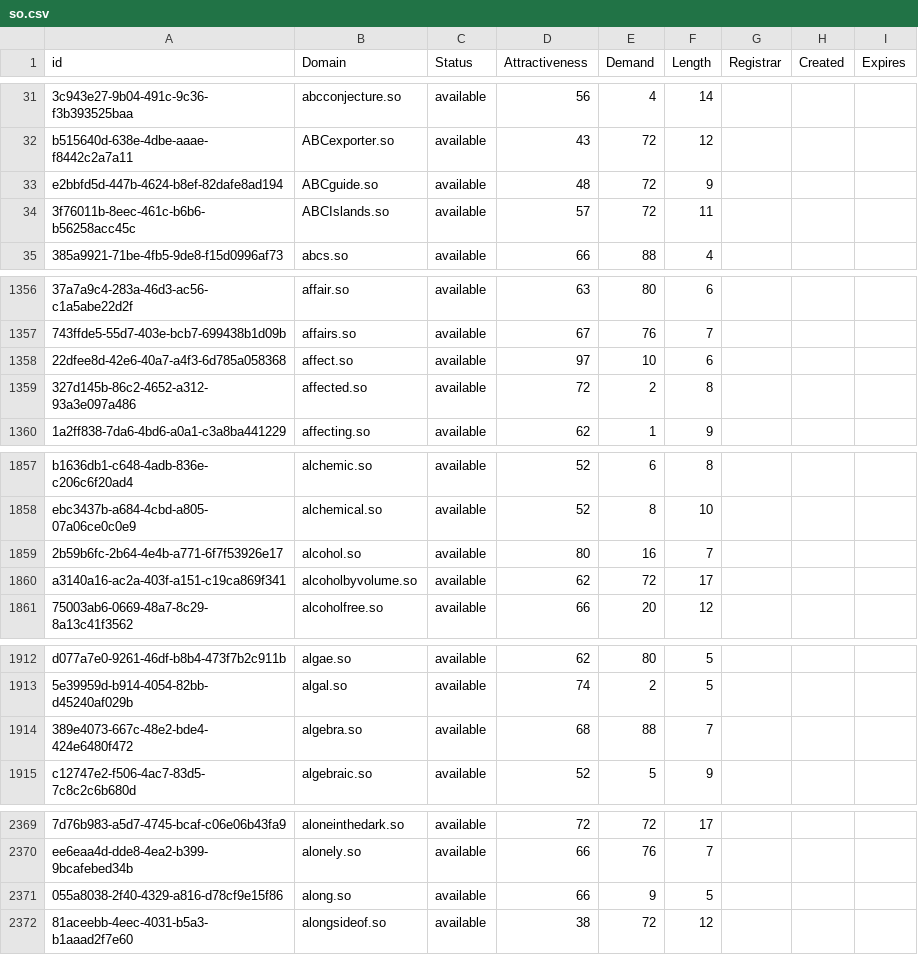
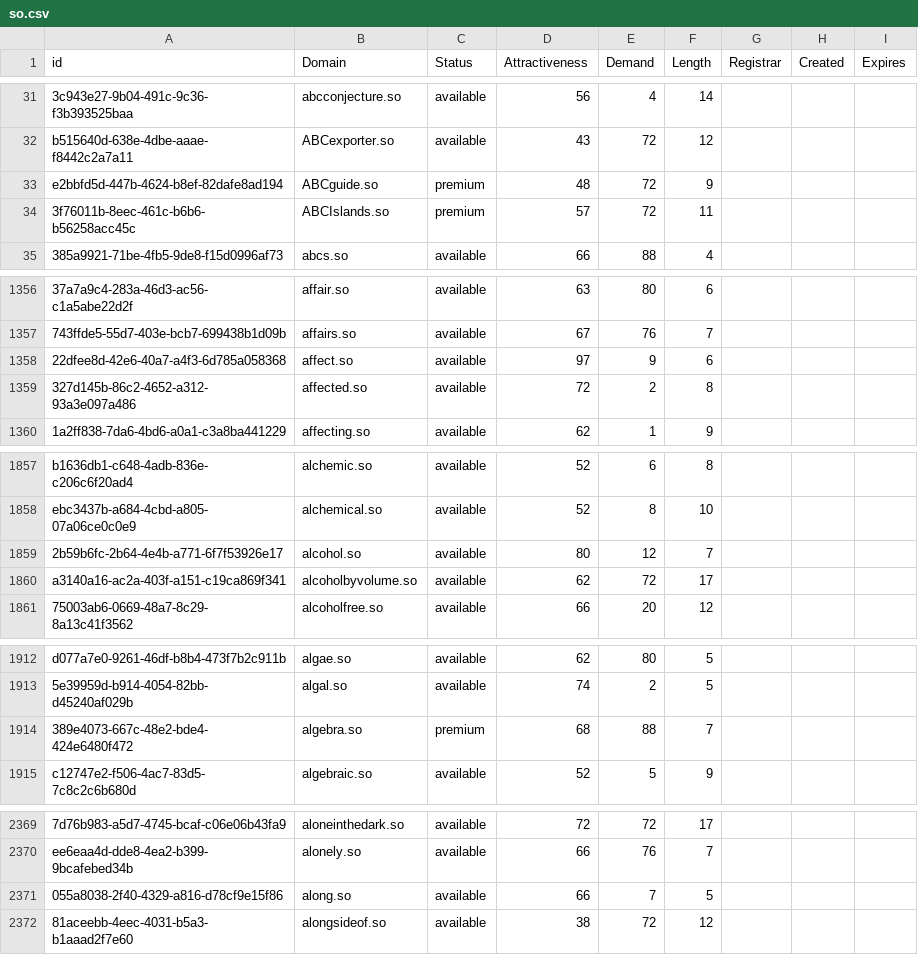
Before and after one commit to UniqueDomains/so-oneword-domains, a CSV file: so.csv, drawn as a sheet; only a part is shown, gaps mark what is left out; the diff covers the shown part only; the diff names each change by its address in the sheet, - before the commit and + after, or states it on an @@ line.

Commit message:
Domains update

```diff
--- a/so.csv
+++ b/so.csv
-C33:C34 (Status): available
+C33:C34 (Status): premium
-E1358 (Demand): 10
+E1358 (Demand): 9
-E1859 (Demand): 16
+E1859 (Demand): 12
-C1914 (Status): available
+C1914 (Status): premium
-E2371 (Demand): 9
+E2371 (Demand): 7
```
Also changed, not shown: 11 edited cells elsewhere in this file, 2 other files.
